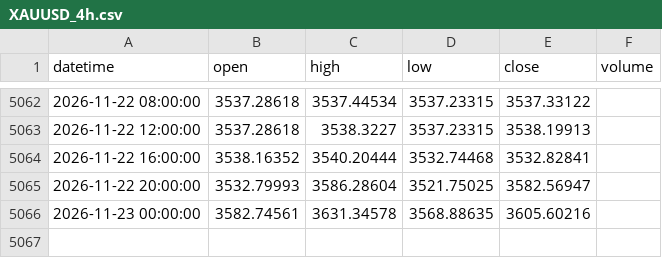
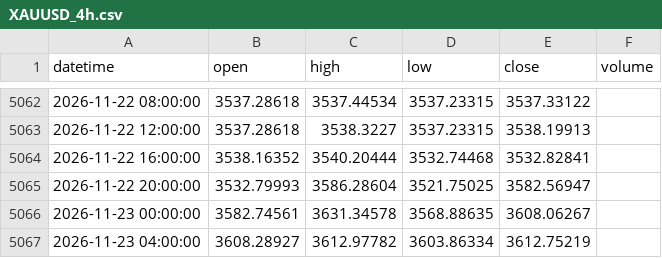
Before and after one commit to 9820amos44/Analysis-, a CSV file: data/XAUUSD_4h.csv, drawn as a sheet; only a part is shown, gaps mark what is left out.

Commit message:
update XAUUSD_4h.csv (2026-11-23 04:52 UTC)

```diff
--- a/data/XAUUSD_4h.csv
+++ b/data/XAUUSD_4h.csv
@@ -5065,2 +5065,3 @@ datetime,open,high,low,close,volume
 2026-11-22 20:00:00,3532.79993,3586.28604,3521.75025,3582.56947,
-2026-11-23 00:00:00,3582.74561,3631.34578,3568.88635,3605.60216,
+2026-11-23 00:00:00,3582.74561,3631.34578,3568.88635,3608.06267,
+2026-11-23 04:00:00,3608.28927,3612.97782,3603.86334,3612.75219,
```
